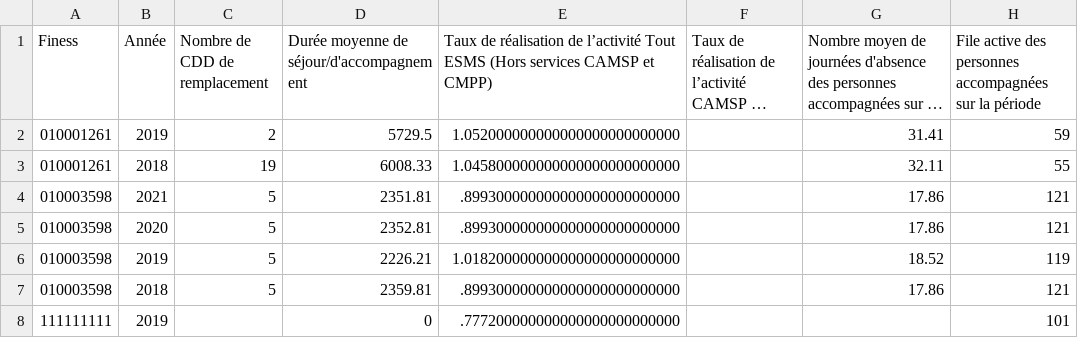
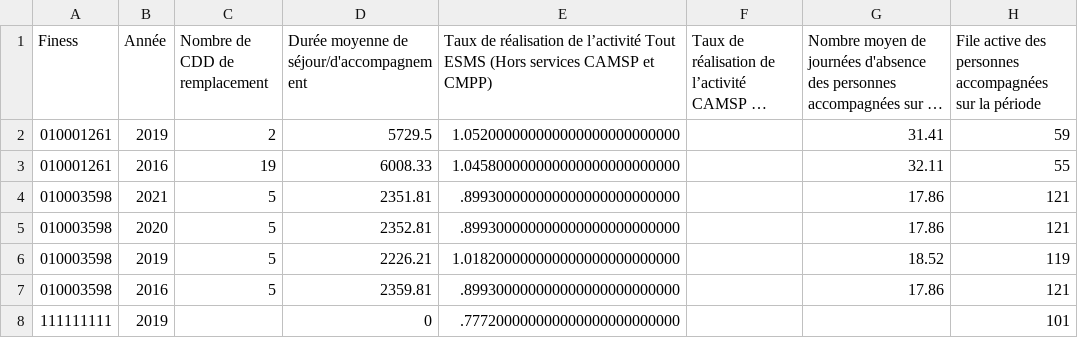
Before and after one commit to DNUM-SocialGouv/helios, a CSV file: data_test/entrée/diamant/ANN_MS_TDP_ET_2022_06_07.CSV, drawn as a sheet; only a part is shown; long unchanged cells end in …; the diff names each change by its address in the sheet, - before the commit and + after, or states it on an @@ line.

```diff
--- a/data_test/entrée/diamant/ANN_MS_TDP_ET_2022_06_07.CSV
+++ b/data_test/entrée/diamant/ANN_MS_TDP_ET_2022_06_07.CSV
-B3 (Année): 2018
+B3 (Année): 2016
-B7 (Année): 2018
+B7 (Année): 2016
```
Also changed, not shown: data_test/entrée/diamant/ANN_ERRD_EJ_2022_09_01.CSV, 1 other file.
